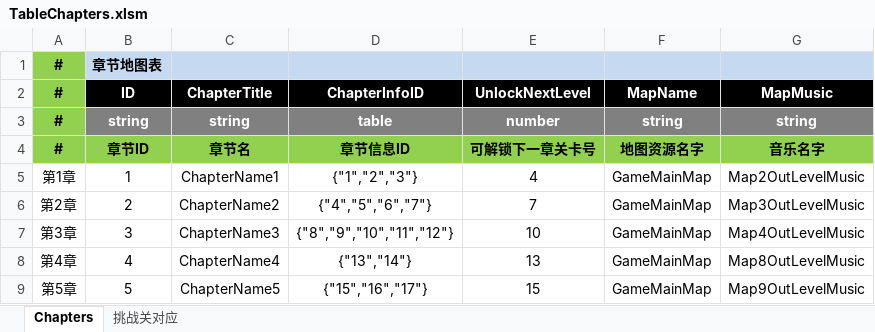
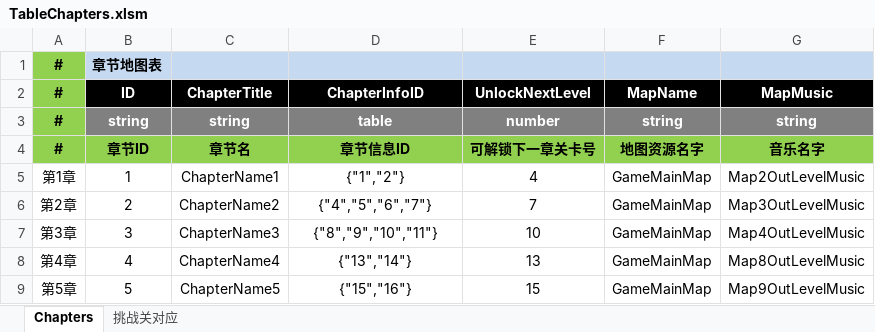
Before and after one commit to zhangbo33175/ArrowOL, an Excel workbook: Docs/Designs/Excels/Tables/AlTables/LevelConfigs/TableChapters.xlsm, sheet Chapters, drawn as a sheet; values as stored, in another font and other column widths than the file's, no borders; the diff names each change by its address in the sheet, - before the commit and + after, or states it on an @@ line.

```diff
--- a/Docs/Designs/Excels/Tables/AlTables/LevelConfigs/TableChapters.xlsm (sheet Chapters)
+++ b/Docs/Designs/Excels/Tables/AlTables/LevelConfigs/TableChapters.xlsm (sheet Chapters)
-D5 (ChapterInfoID): {"1","2","3"}
+D5 (ChapterInfoID): {"1","2"}
-D7 (ChapterInfoID): {"8","9","10","11","12"}
+D7 (ChapterInfoID): {"8","9","10","11"}
-D9 (ChapterInfoID): {"15","16","17"}
+D9 (ChapterInfoID): {"15","16"}
```
Also changed, not shown: 45 other files.
